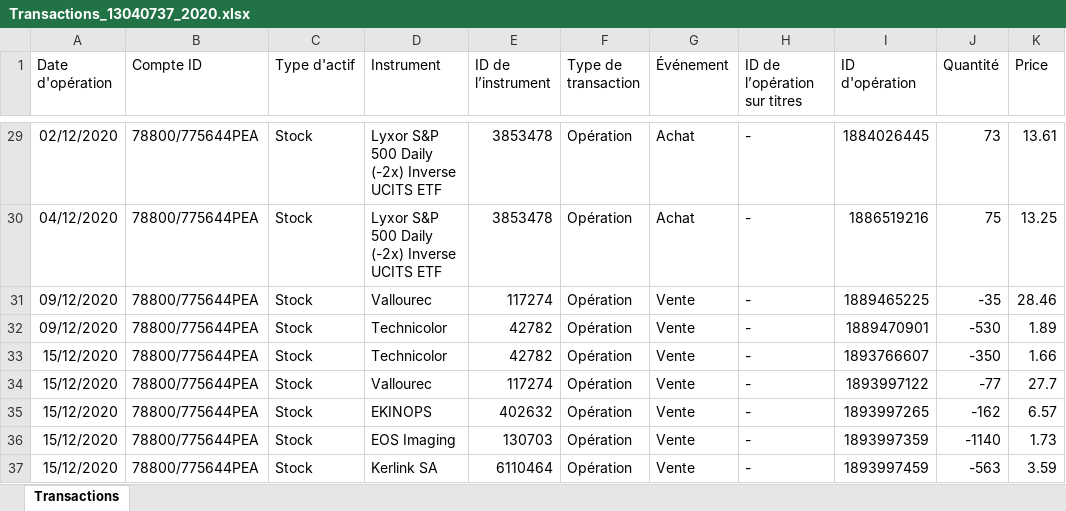
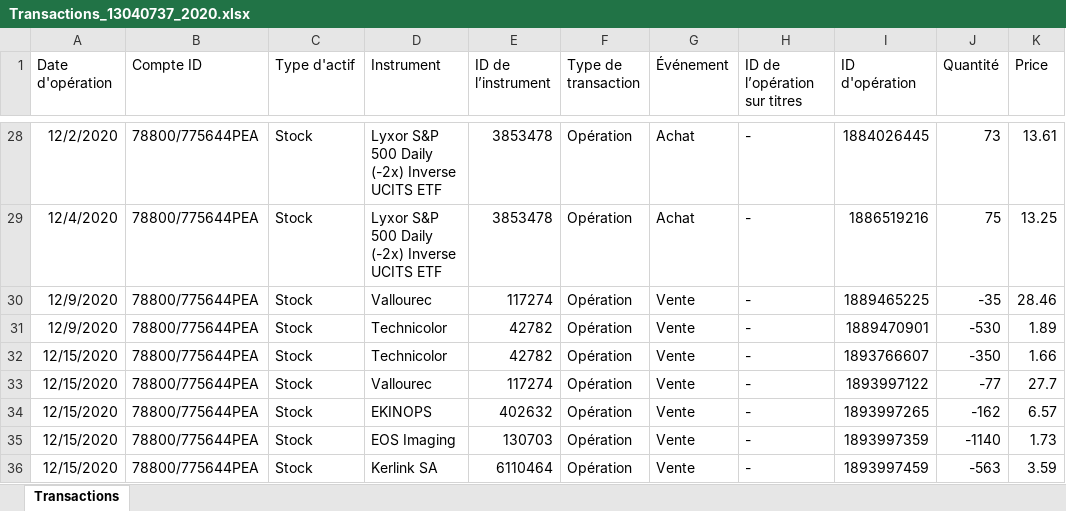
Before and after one commit to dadelcarbo/UltimateChartistRoot, an Excel workbook: Portfolio/Transactions_13040737_2020.xlsx, sheet Transactions, drawn as a sheet; only a part is shown, gaps mark what is left out; values as stored, in another font and other column widths than the file's, no borders; addresses are those after the commit; the diff covers the shown part only; the diff names each change by its address in the sheet, - before the commit and + after, or states it on an @@ line.

```diff
--- a/Portfolio/Transactions_13040737_2020.xlsx (sheet Transactions)
+++ b/Portfolio/Transactions_13040737_2020.xlsx (sheet Transactions)
-A28 (Date d'opération): 02/12/2020
+A28 (Date d'opération): 12/2/2020
-A29 (Date d'opération): 04/12/2020
+A29 (Date d'opération): 12/4/2020
-A30:A31 (Date d'opération): 09/12/2020
+A30:A31 (Date d'opération): 12/9/2020
-A32:A36 (Date d'opération): 15/12/2020
+A32:A36 (Date d'opération): 12/15/2020
```
Also changed, not shown: 1 removed row and 26 edited cells elsewhere in this sheet, 29 other files.
